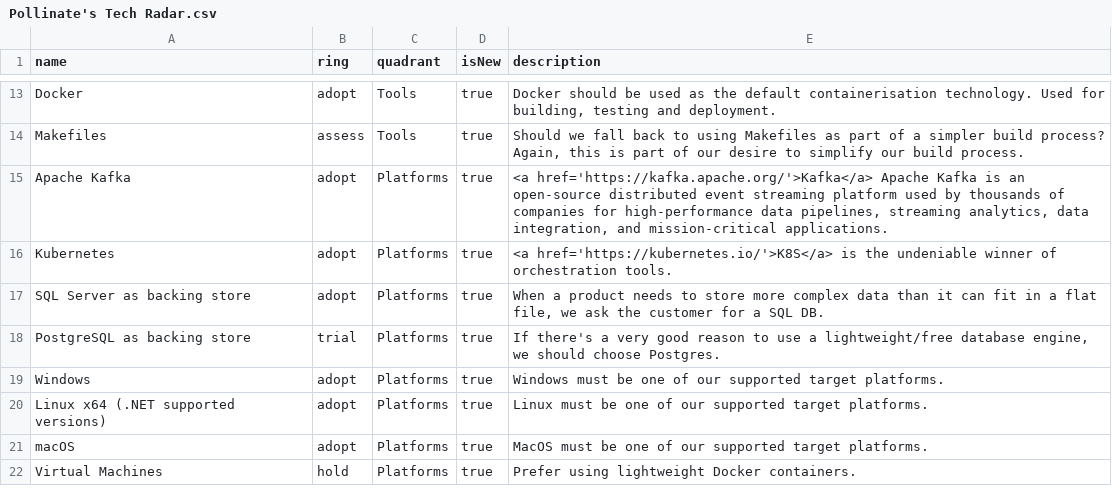
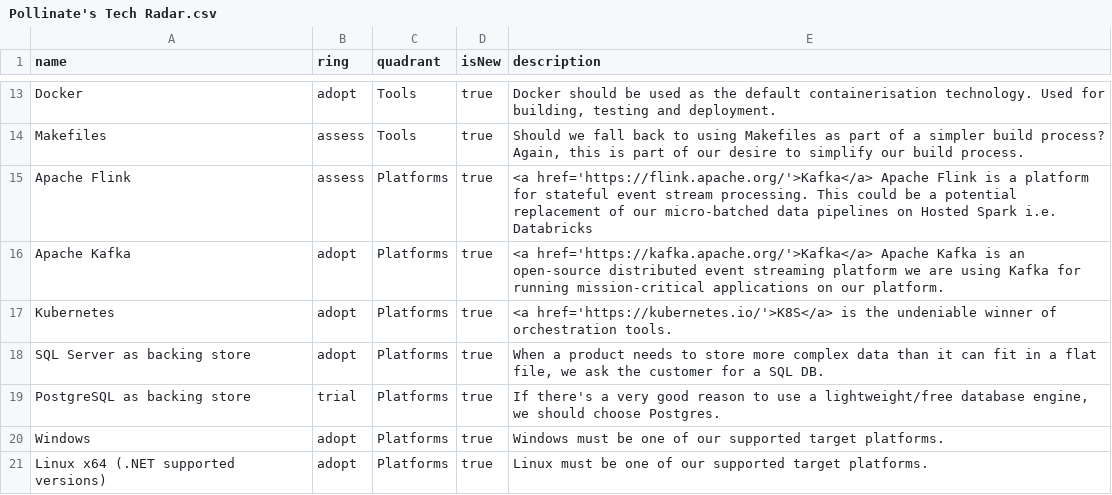
Before and after one commit to VarunBhandary/Tech-Radar, a CSV file: Pollinate's Tech Radar.csv, drawn as a sheet; only a part is shown, gaps mark what is left out; the shorter side is filled out with more unchanged rows.

Commit message:
Update Pollinate's Tech Radar.csv

```diff
--- a/Pollinate's Tech Radar.csv
+++ b/Pollinate's Tech Radar.csv
@@ -14,3 +14,4 @@
 "Makefiles",assess,"Tools",true,"Should we fall back to using Makefiles as part of a simpler build process? Again, this is part of our desire to simplify our build process."
-"Apache Kafka",adopt,"Platforms",true,"<a href='https://kafka.apache.org/'>Kafka</a> Apache Kafka is an open-source distributed event streaming platform used by thousands of companies for high-performance data pipelines, streaming analytics, data integration, and mission-critical applications."
+"Apache Flink",assess,"Platforms",true,"<a href='https://flink.apache.org/'>Kafka</a> Apache Flink is a platform for stateful event stream processing. This could be a potential replacement of our micro-batched data pipelines on Hosted Spark i.e. Databricks"
+"Apache Kafka",adopt,"Platforms",true,"<a href='https://kafka.apache.org/'>Kafka</a> Apache Kafka is an open-source distributed event streaming platform we are using Kafka for running mission-critical applications on our platform."
 "Kubernetes",adopt,"Platforms",true,"<a href='https://kubernetes.io/'>K8S</a> is the undeniable winner of orchestration tools."
```
